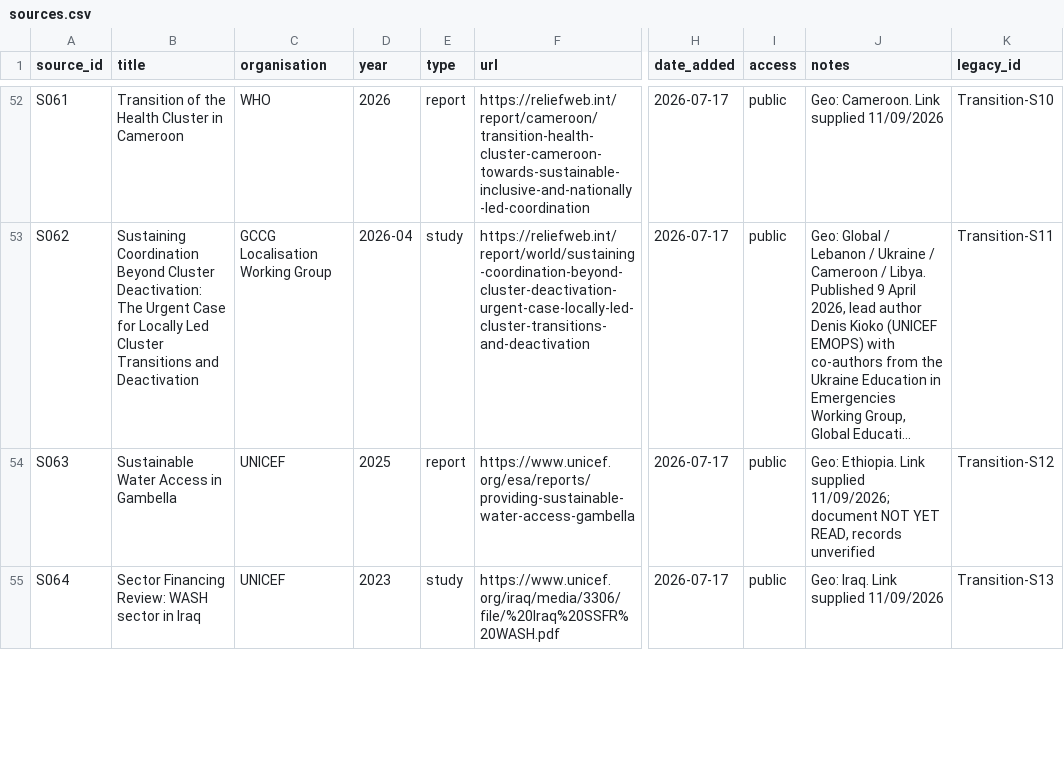
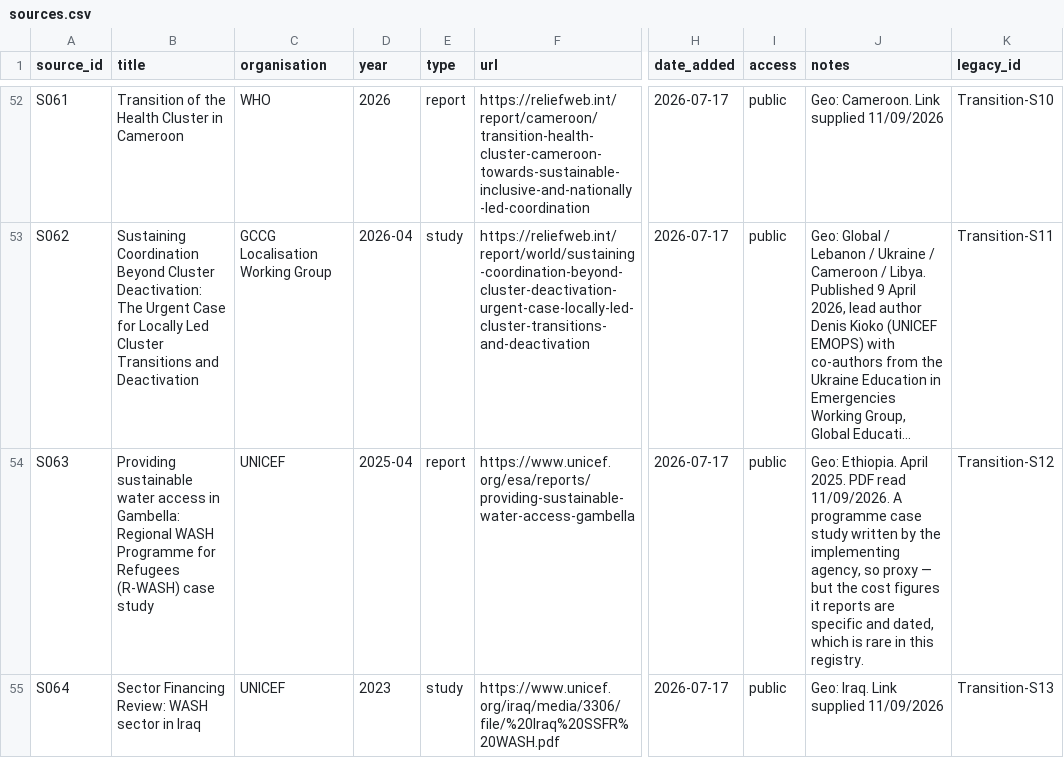
Before and after one commit to workmichelecitton/gwc-abc-transition-evidence, a CSV file: data/sources.csv, drawn as a sheet; only a part is shown, gaps mark what is left out; long unchanged cells end in …; the diff covers the shown part only; the diff names each change by its address in the sheet, - before the commit and + after, or states it on an @@ line.

Commit message:
Springer, Gambella and Ukraine Education read; two records withdrawn outright
S078 is the only peer-reviewed source in this registry and its citation was
wrong in three places. It is Nguyen et al, Conflict and Health 20:19, 2026 — a
six-month mixed-methods evaluation across five national coordination platforms
chosen for different staffing levels. The registry had "Heylen et al 2023":
Heylen is the second author, not the first, and the year was three years out.
Its record on staff turnover and institutional memory is verified word for word.

S063 verifies the Gambella cost figures exactly — $11.38 to $0.93 per cubic
metre over 2014-2024, with the government adopting the utility model for
refugees and host communities together. That is one of very few records in the
base carrying a measured outcome.

Two records withdrawn because the claim is not in the source. E0096 credited
Gambella with the "map development actors as transition counterparts"
recommendation, which is the sentence credited to seven different sources across
the base and is in none of them so far. E0347 credited the Springer paper with
localised contingency planning and stockpiling as documented enablers; the paper
does not discuss stockpiling at all.

All three Ukraine Education records claimed things absent from the plan — twice
that it secured development financing and linked sequencing to financing
continuity, when the phrases development financing, multi-year funding and
financing continuity appear nowhere in it; and once that there was no subnational
coordination mandate for the successor to rest on, when the plan says the
opposite. Rewritten to what the document carries: the successor placed inside an
existing sector working group co-led with the ministry, the Reset arriving as
three simultaneous country-team initiatives, and subnational monitoring
deliberately retained.

F324 drops to a single source as a result, which is the honest position — it was
resting on two records that said what the document does not.

```diff
--- a/data/sources.csv
+++ b/data/sources.csv
-B54 (title): Sustainable Water Access in Gambella
+B54 (title): Providing sustainable water access in Gambella: Regional WASH Programme for Refugees (R-WASH) case study
-D54 (year): 2025
+D54 (year): 2025-04
-J54 (notes): Geo: Ethiopia. Link supplied 11/09/2026; document NOT YET READ, records unverified
+J54 (notes): Geo: Ethiopia. April 2025. PDF read 11/09/2026. A programme case study written by the implementing agency, so proxy — but the cost figures it reports are specific and dated, which is rare in this registry.
```
Also changed, not shown: 7 edited cells elsewhere in this file, data/evidence.csv, 2 other files.
